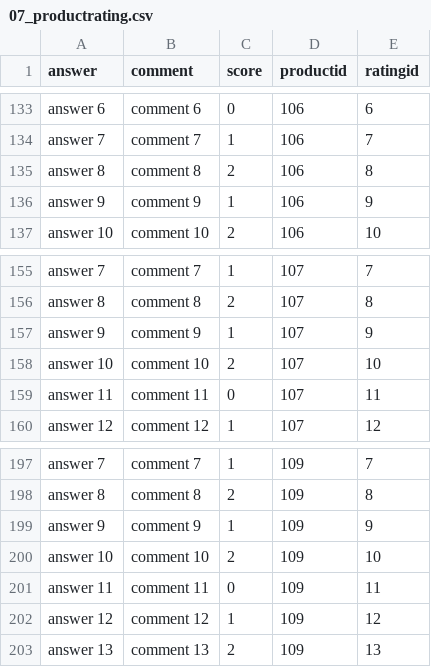
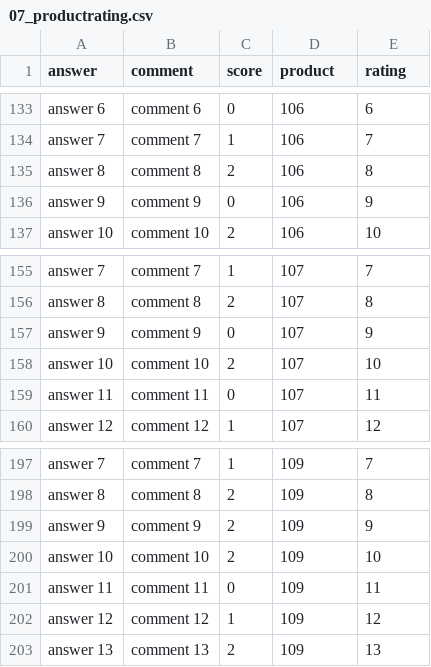
Before and after one commit to amosproj/amos2021ws05-fin-prod-port-quick-check, a CSV file: DummyData/csv files/07_productrating.csv, drawn as a sheet; only a part is shown, gaps mark what is left out; the diff covers the shown part only.

```diff
--- a/DummyData/csv files/07_productrating.csv
+++ b/DummyData/csv files/07_productrating.csv
@@ -1 +1 @@
-answer,comment,score,productid,ratingid
+answer,comment,score,product,rating
@@ -135,3 +135,3 @@ answer 7,comment 7,1,106,7
 answer 8,comment 8,2,106,8
-answer 9,comment 9,1,106,9
+answer 9,comment 9,0,106,9
 answer 10,comment 10,2,106,10
@@ -156,3 +156,3 @@ answer 7,comment 7,1,107,7
 answer 8,comment 8,2,107,8
-answer 9,comment 9,1,107,9
+answer 9,comment 9,0,107,9
 answer 10,comment 10,2,107,10
@@ -198,3 +198,3 @@ answer 7,comment 7,1,109,7
 answer 8,comment 8,2,109,8
-answer 9,comment 9,1,109,9
+answer 9,comment 9,2,109,9
 answer 10,comment 10,2,109,10
```
Also changed, not shown: 5 edited cells elsewhere in this file, DummyData/csv files/06_products.csv, 2 other files.
